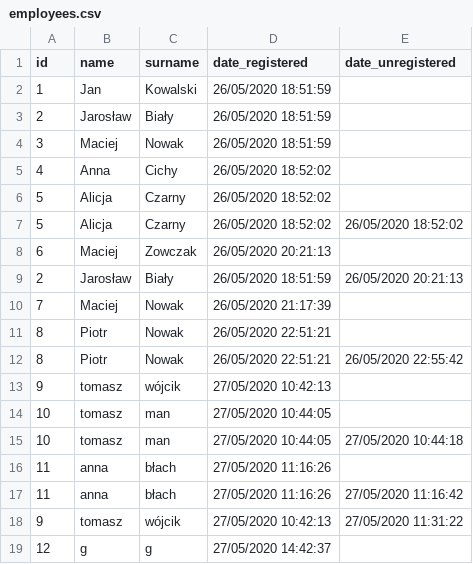
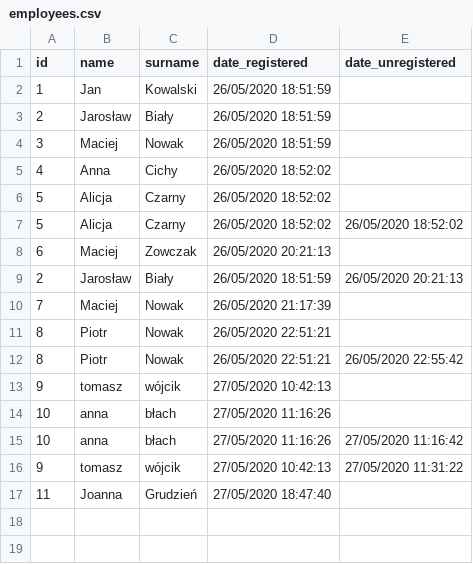
Before and after one commit to limisie/IoT_RFID_reader, a CSV file: data/employees.csv, drawn as a sheet.

```diff
--- a/data/employees.csv
+++ b/data/employees.csv
@@ -13,7 +13,5 @@ id,name,surname,date_registered,date_unregistered
 9,tomasz,wójcik,27/05/2020 10:42:13,
-10,tomasz,man,27/05/2020 10:44:05,
-10,tomasz,man,27/05/2020 10:44:05,27/05/2020 10:44:18
-11,anna,błach,27/05/2020 11:16:26,
-11,anna,błach,27/05/2020 11:16:26,27/05/2020 11:16:42
+10,anna,błach,27/05/2020 11:16:26,
+10,anna,błach,27/05/2020 11:16:26,27/05/2020 11:16:42
 9,tomasz,wójcik,27/05/2020 10:42:13,27/05/2020 11:31:22
-12,g,g,27/05/2020 14:42:37,
+11,Joanna,Grudzień,27/05/2020 18:47:40,
```
Also changed, not shown: data/cards.csv, data/readers.csv, 5 other files.
